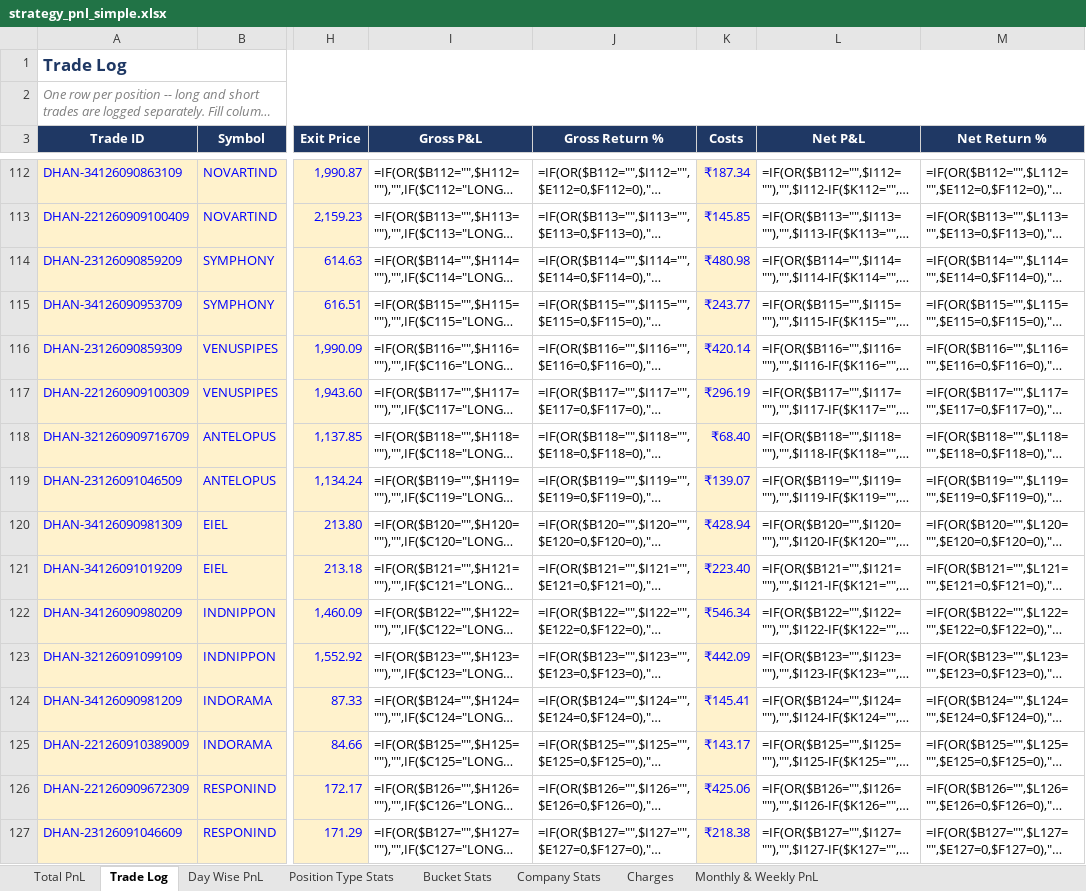
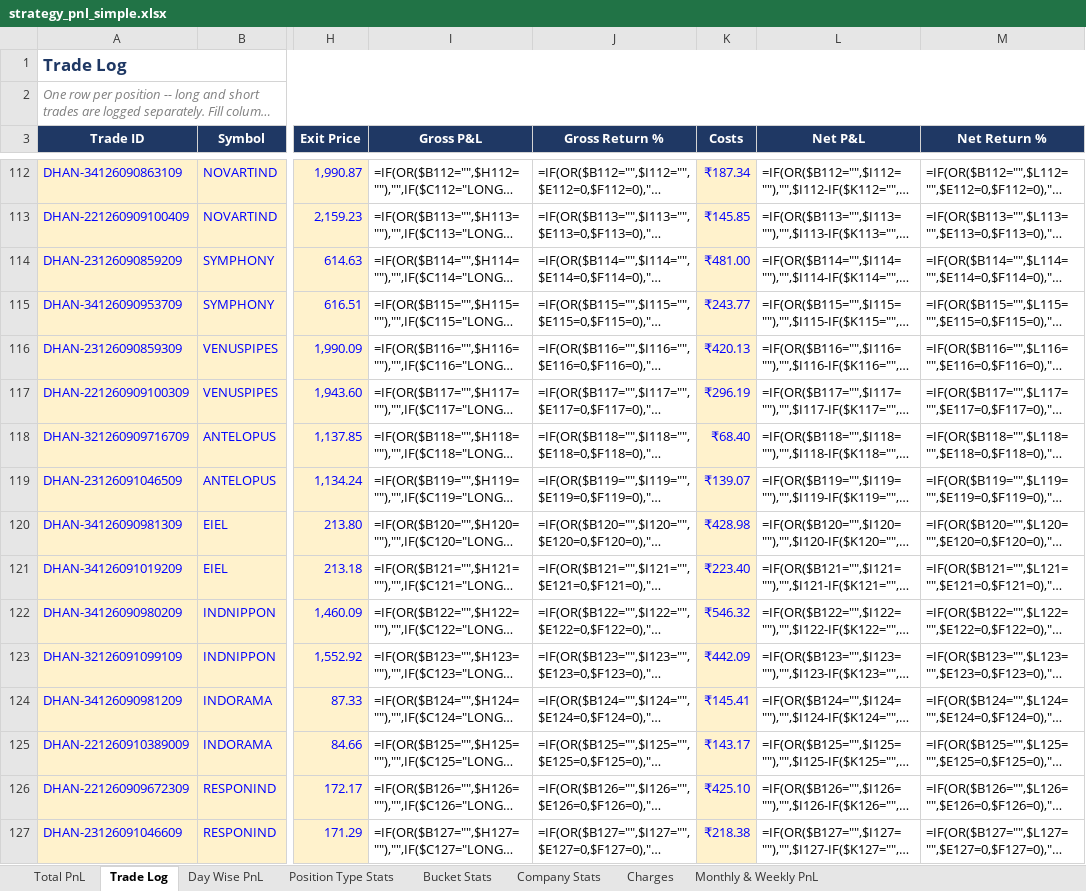
Before and after one commit to rashil0904/volume-daily, an Excel workbook: results/strategy_pnl_simple.xlsx, sheet Trade Log, drawn as a sheet; only a part is shown, gaps mark what is left out; long unchanged cells end in …; values as stored, in another font and other column widths than the file's, no borders; formulas without a stored value are shown as written; conditional formats not drawn; the diff covers the shown part only; the diff names each change by its address in the sheet, - before the commit and + after, or states it on an @@ line.

```diff
--- a/results/strategy_pnl_simple.xlsx (sheet Trade Log)
+++ b/results/strategy_pnl_simple.xlsx (sheet Trade Log)
-K114 (Costs): ₹480.98
+K114 (Costs): ₹481.00
-K116 (Costs): ₹420.14
+K116 (Costs): ₹420.13
-K120 (Costs): ₹428.94
+K120 (Costs): ₹428.98
-K122 (Costs): ₹546.34
+K122 (Costs): ₹546.32
-K126 (Costs): ₹425.06
+K126 (Costs): ₹425.10
```
Also changed, not shown: 102 edited cells elsewhere in this sheet, sheet Charges, 8 other files.
